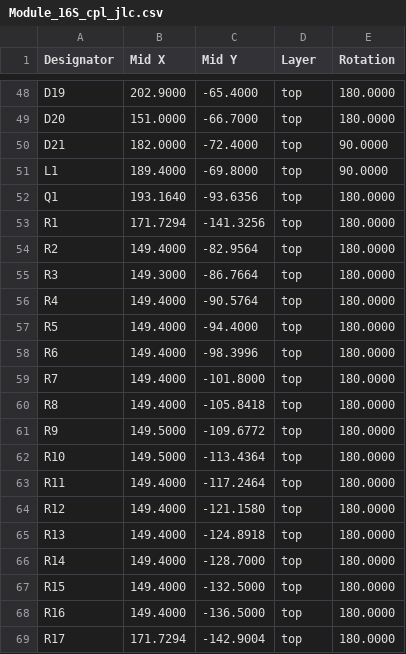
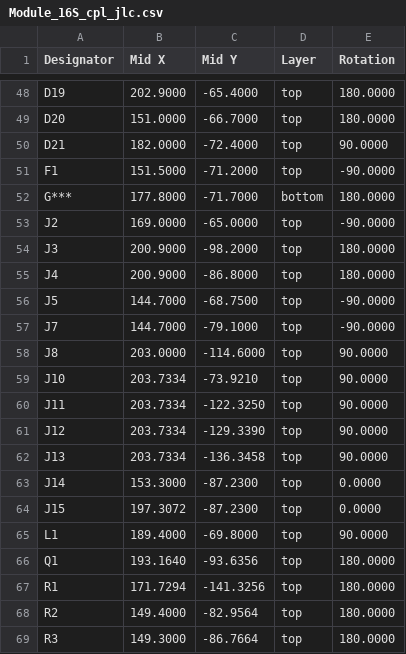
Before and after one commit to stuartpittaway/diyBMSv4, a CSV file: ModuleV490-AllInOne/export/Module_16S_cpl_jlc.csv, drawn as a sheet; only a part is shown, gaps mark what is left out; the shorter side is filled out with more unchanged rows; the diff names each change by its address in the sheet, - before the commit and + after, or states it on an @@ line.

```diff
--- a/ModuleV490-AllInOne/export/Module_16S_cpl_jlc.csv
+++ b/ModuleV490-AllInOne/export/Module_16S_cpl_jlc.csv
+row 51: F1 | 151.5000 | -71.2000 | top | -90.0000
+row 52: G*** | 177.8000 | -71.7000 | bottom | 180.0000
+row 53: J2 | 169.0000 | -65.0000 | top | -90.0000
+row 54: J3 | 200.9000 | -98.2000 | top | 180.0000
+row 55: J4 | 200.9000 | -86.8000 | top | 180.0000
+row 56: J5 | 144.7000 | -68.7500 | top | -90.0000
+row 57: J7 | 144.7000 | -79.1000 | top | -90.0000
+row 58: J8 | 203.0000 | -114.6000 | top | 90.0000
+row 59: J10 | 203.7334 | -73.9210 | top | 90.0000
+row 60: J11 | 203.7334 | -122.3250 | top | 90.0000
+row 61: J12 | 203.7334 | -129.3390 | top | 90.0000
+row 62: J13 | 203.7334 | -136.3458 | top | 90.0000
+row 63: J14 | 153.3000 | -87.2300 | top | 0.0000
+row 64: J15 | 197.3072 | -87.2300 | top | 0.0000
```
Also changed, not shown: 6 other files.
